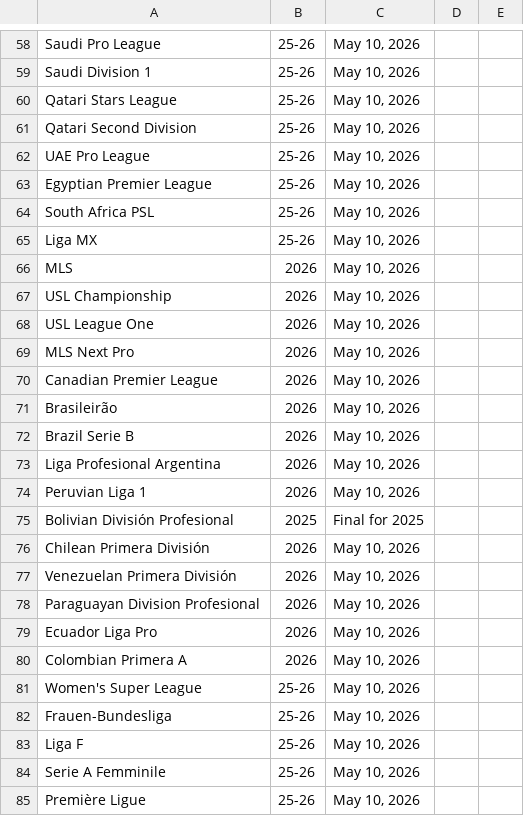
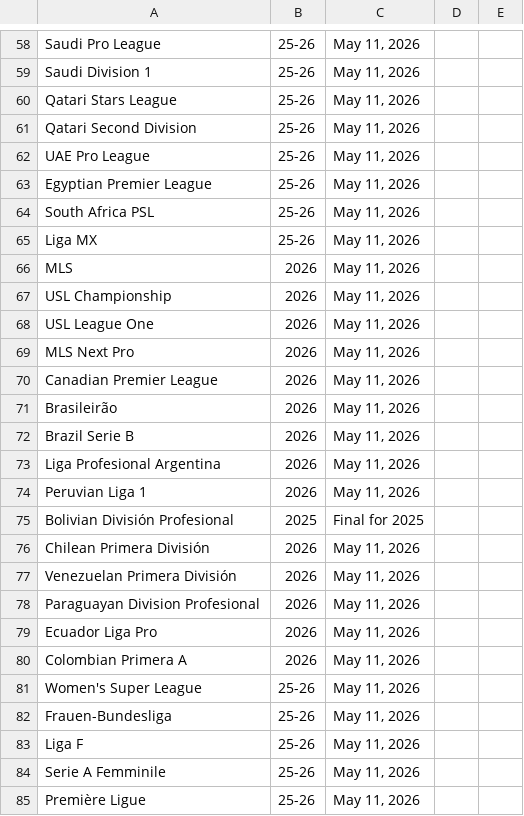
Before and after one commit to Nkkoukos/Post_Match_App, a CSV file: PostMatchLeagues.csv, drawn as a sheet; only a part is shown, gaps mark what is left out; the diff covers the shown part only; the diff names each change by its address in the sheet, - before the commit and + after, or states it on an @@ line.

```diff
--- a/PostMatchLeagues.csv
+++ b/PostMatchLeagues.csv
-C58:C74: May 10, 2026
+C58:C74: May 11, 2026
-C76:C85: May 10, 2026
+C76:C85: May 11, 2026
```
Also changed, not shown: 51 edited cells elsewhere in this file.
